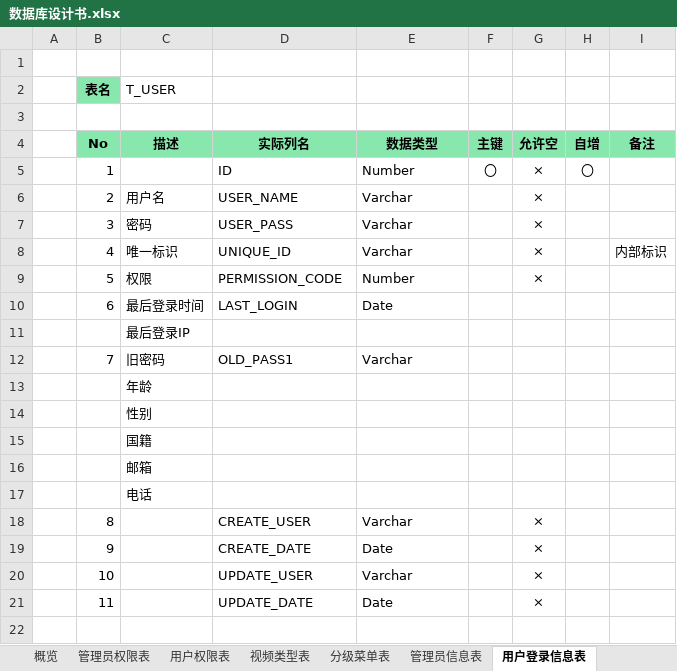
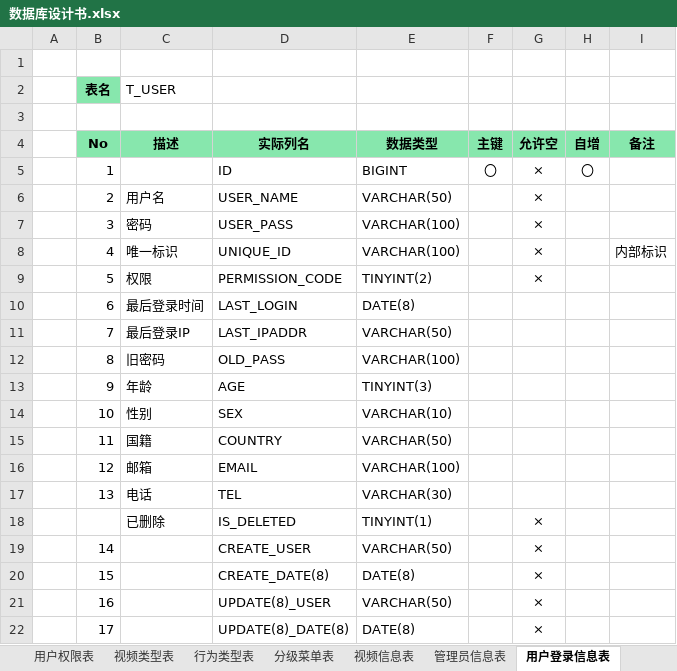
Before and after one commit to sTallone777/v-plaza, an Excel workbook: 数据库设计书.xlsx, sheet 用户登录信息表, drawn as a sheet; values as stored, in another font and other column widths than the file's, no borders; removed rows and columns are numbered as before the commit, all else as after; the diff names each change by its address in the sheet, - before the commit and + after, or states it on an @@ line.

```diff
--- a/数据库设计书.xlsx (sheet 用户登录信息表)
+++ b/数据库设计书.xlsx (sheet 用户登录信息表)
+sheet tab: 行为类型表
+sheet tab: 视频信息表
-E5 (数据类型): Number
+E5 (数据类型): BIGINT
-E6 (数据类型): Varchar
+E6 (数据类型): VARCHAR(50)
-E7:E8 (数据类型): Varchar
+E7:E8 (数据类型): VARCHAR(100)
-E9 (数据类型): Number
+E9 (数据类型): TINYINT(2)
-E10 (数据类型): Date
+E10 (数据类型): DATE(8)
-row 11:  |  | 最后登录IP
-row 12:  | 7 | 旧密码 | OLD_PASS1 | Varchar
-row 13:  |  | 年龄
-row 14:  |  | 性别
-row 15:  |  | 国籍
-row 16:  |  | 邮箱
-row 17:  |  | 电话
+row 11:  | 7 | 最后登录IP | LAST_IPADDR | VARCHAR(50)
+row 12:  | 8 | 旧密码 | OLD_PASS | VARCHAR(100)
+row 13:  | 9 | 年龄 | AGE | TINYINT(3)
+row 14:  | 10 | 性别 | SEX | VARCHAR(10)
+row 15:  | 11 | 国籍 | COUNTRY | VARCHAR(50)
+row 16:  | 12 | 邮箱 | EMAIL | VARCHAR(100)
+row 17:  | 13 | 电话 | TEL | VARCHAR(30)
+row 18:  |  | 已删除 | IS_DELETED | TINYINT(1) |  | ×
-B19 (No): 8
+B19 (No): 14
-E19 (数据类型): Varchar
+E19 (数据类型): VARCHAR(50)
-row 19:  | 9 |  | CREATE_DATE | Date |  | ×
-row 20:  | 10 |  | UPDATE_USER | Varchar |  | ×
-row 21:  | 11 |  | UPDATE_DATE | Date |  | ×
+row 20:  | 15 |  | CREATE_DATE(8) | DATE(8) |  | ×
+row 21:  | 16 |  | UPDATE(8)_USER | VARCHAR(50) |  | ×
+row 22:  | 17 |  | UPDATE(8)_DATE(8) | DATE(8) |  | ×
```
Also changed, not shown: sheet 用户行为记录表, sheet 用户权限表, sheet 用户账户信息表, sheet 概览, sheet 管理员信息表, sheet 分级菜单表, 2 more sheets, other sheet tabs.
